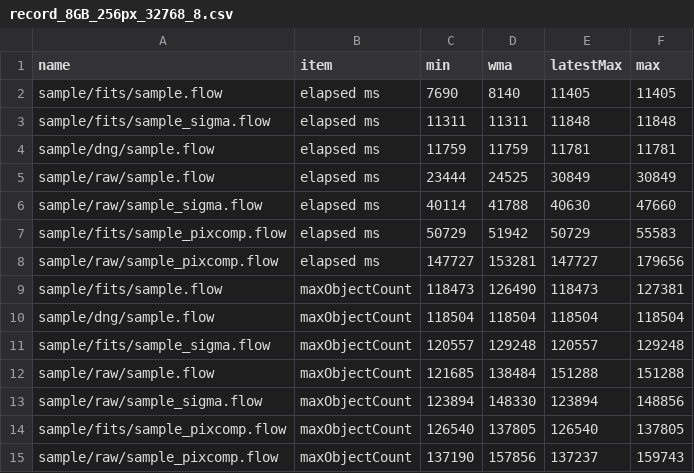
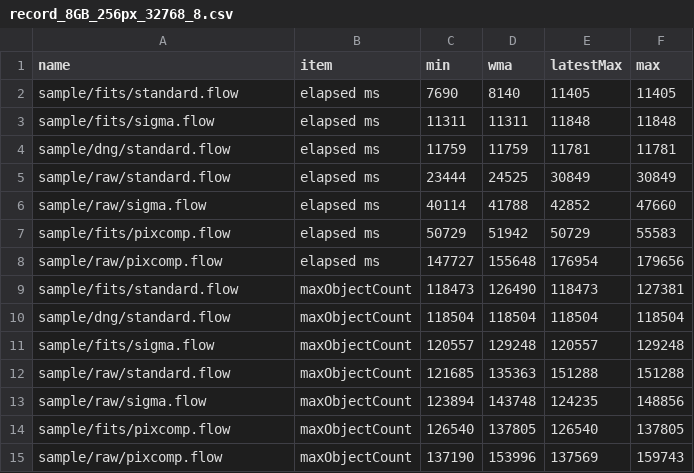
Before and after one commit to Masa-gh1/HoshinoNe, a CSV file: record_8GB_256px_32768_8.csv, drawn as a sheet.

Commit message:
exif 書き込みに対応、test 結果データを更新

```diff
--- a/record_8GB_256px_32768_8.csv
+++ b/record_8GB_256px_32768_8.csv
@@ -1,15 +1,15 @@
 name,item,min,wma,latestMax,max
-sample/fits/sample.flow,elapsed ms,7690,8140,11405,11405
-sample/fits/sample_sigma.flow,elapsed ms,11311,11311,11848,11848
-sample/dng/sample.flow,elapsed ms,11759,11759,11781,11781
-sample/raw/sample.flow,elapsed ms,23444,24525,30849,30849
-sample/raw/sample_sigma.flow,elapsed ms,40114,41788,40630,47660
-sample/fits/sample_pixcomp.flow,elapsed ms,50729,51942,50729,55583
-sample/raw/sample_pixcomp.flow,elapsed ms,147727,153281,147727,179656
-sample/fits/sample.flow,maxObjectCount,118473,126490,118473,127381
-sample/dng/sample.flow,maxObjectCount,118504,118504,118504,118504
-sample/fits/sample_sigma.flow,maxObjectCount,120557,129248,120557,129248
-sample/raw/sample.flow,maxObjectCount,121685,138484,151288,151288
-sample/raw/sample_sigma.flow,maxObjectCount,123894,148330,123894,148856
-sample/fits/sample_pixcomp.flow,maxObjectCount,126540,137805,126540,137805
-sample/raw/sample_pixcomp.flow,maxObjectCount,137190,157856,137237,159743
+sample/fits/standard.flow,elapsed ms,7690,8140,11405,11405
+sample/fits/sigma.flow,elapsed ms,11311,11311,11848,11848
+sample/dng/standard.flow,elapsed ms,11759,11759,11781,11781
+sample/raw/standard.flow,elapsed ms,23444,24525,30849,30849
+sample/raw/sigma.flow,elapsed ms,40114,41788,42852,47660
+sample/fits/pixcomp.flow,elapsed ms,50729,51942,50729,55583
+sample/raw/pixcomp.flow,elapsed ms,147727,155648,176954,179656
+sample/fits/standard.flow,maxObjectCount,118473,126490,118473,127381
+sample/dng/standard.flow,maxObjectCount,118504,118504,118504,118504
+sample/fits/sigma.flow,maxObjectCount,120557,129248,120557,129248
+sample/raw/standard.flow,maxObjectCount,121685,135363,151288,151288
+sample/raw/sigma.flow,maxObjectCount,123894,143748,124235,148856
+sample/fits/pixcomp.flow,maxObjectCount,126540,137805,126540,137805
+sample/raw/pixcomp.flow,maxObjectCount,137190,153996,137569,159743
```
